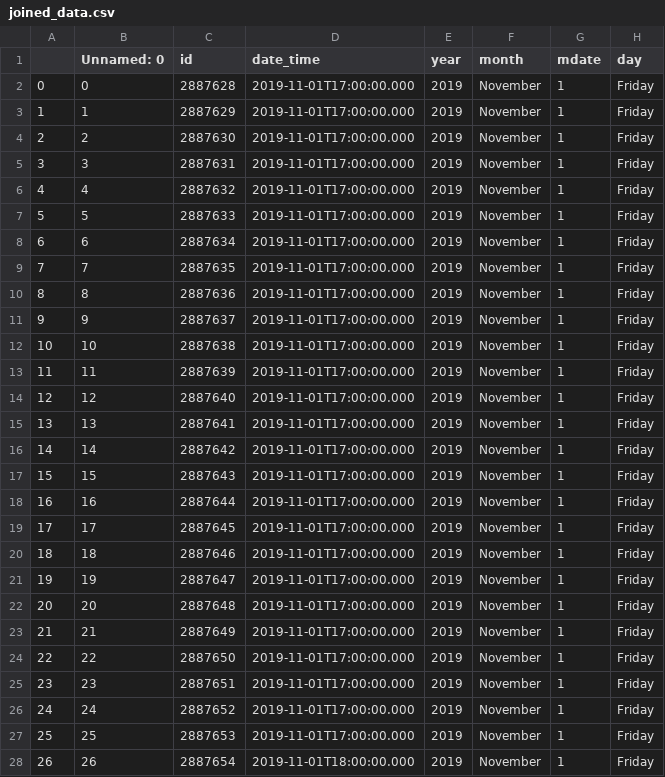
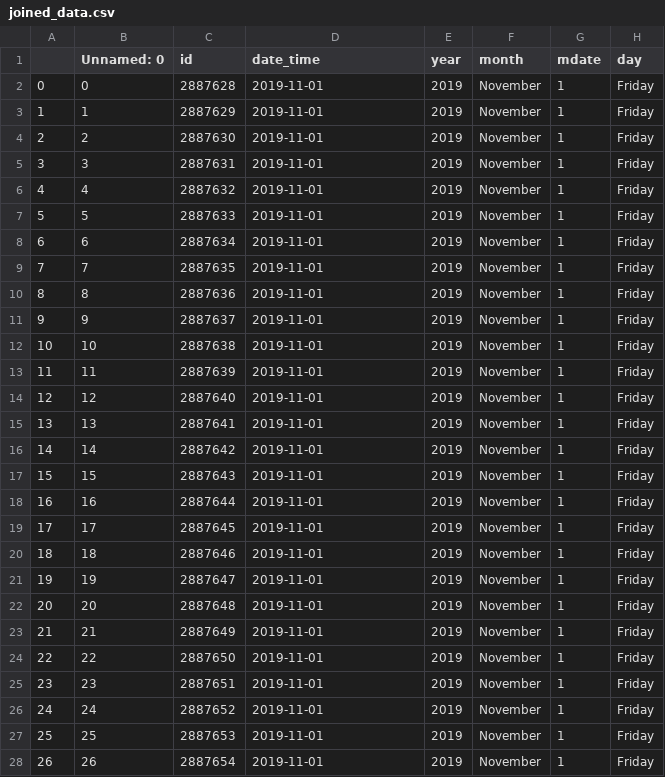
Before and after one commit to ashsobeck/melbourne-pedestrian-visualization, a CSV file: data/joined_data.csv, drawn as a sheet; only a part is shown; the diff covers the shown part only; the diff names each change by its address in the sheet, - before the commit and + after, or states it on an @@ line.

Commit message:
Date and Time commit
filters now output date to javascript and is the same format as the columns Date_time and Time

```diff
--- a/data/joined_data.csv
+++ b/data/joined_data.csv
-D2:D27 (date_time): 2019-11-01T17:00:00.000
+D2:D27 (date_time): 2019-11-01
-D28 (date_time): 2019-11-01T18:00:00.000
+D28 (date_time): 2019-11-01
```
Also changed, not shown: 173 edited cells elsewhere in this file, 3 other files.
